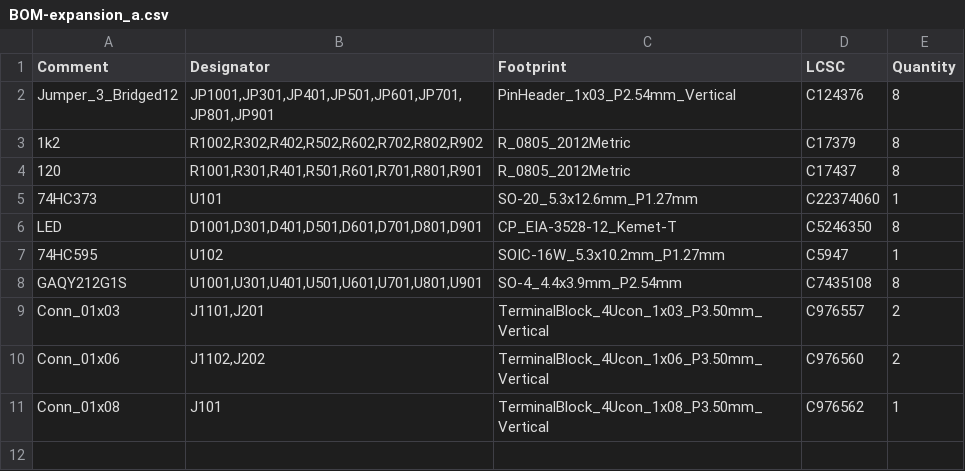
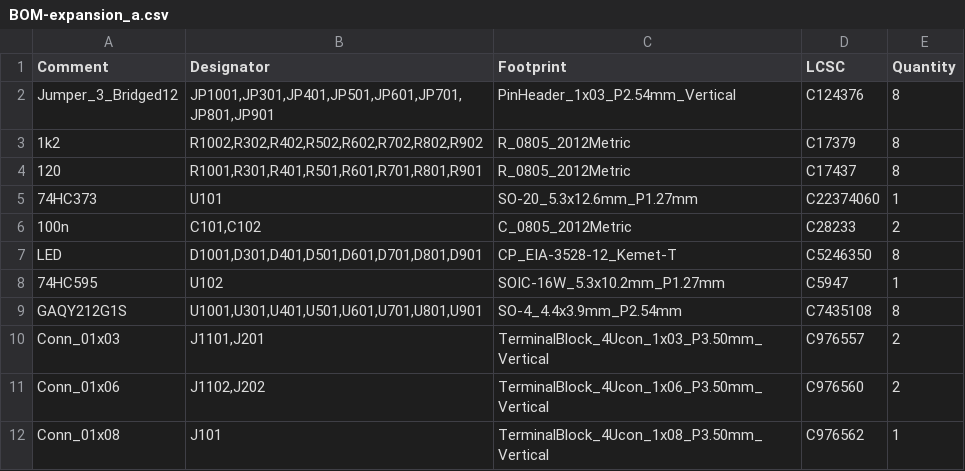
Before and after one commit to jensboe/Modellbahn, a CSV file: expansion_a/jlcpcb/production_files/BOM-expansion_a.csv, drawn as a sheet.

```diff
--- a/expansion_a/jlcpcb/production_files/BOM-expansion_a.csv
+++ b/expansion_a/jlcpcb/production_files/BOM-expansion_a.csv
@@ -5,2 +5,3 @@ Jumper_3_Bridged12,"JP1001,JP301,JP401,JP501,JP601,JP701,JP801,JP901",PinHeader_
 74HC373,U101,SO-20_5.3x12.6mm_P1.27mm,C22374060,1
+100n,"C101,C102",C_0805_2012Metric,C28233,2
 LED,"D1001,D301,D401,D501,D601,D701,D801,D901",CP_EIA-3528-12_Kemet-T,C5246350,8
```
Also changed, not shown: expansion_a/jlcpcb/production_files/CPL-expansion_a.csv, 20 other files.
